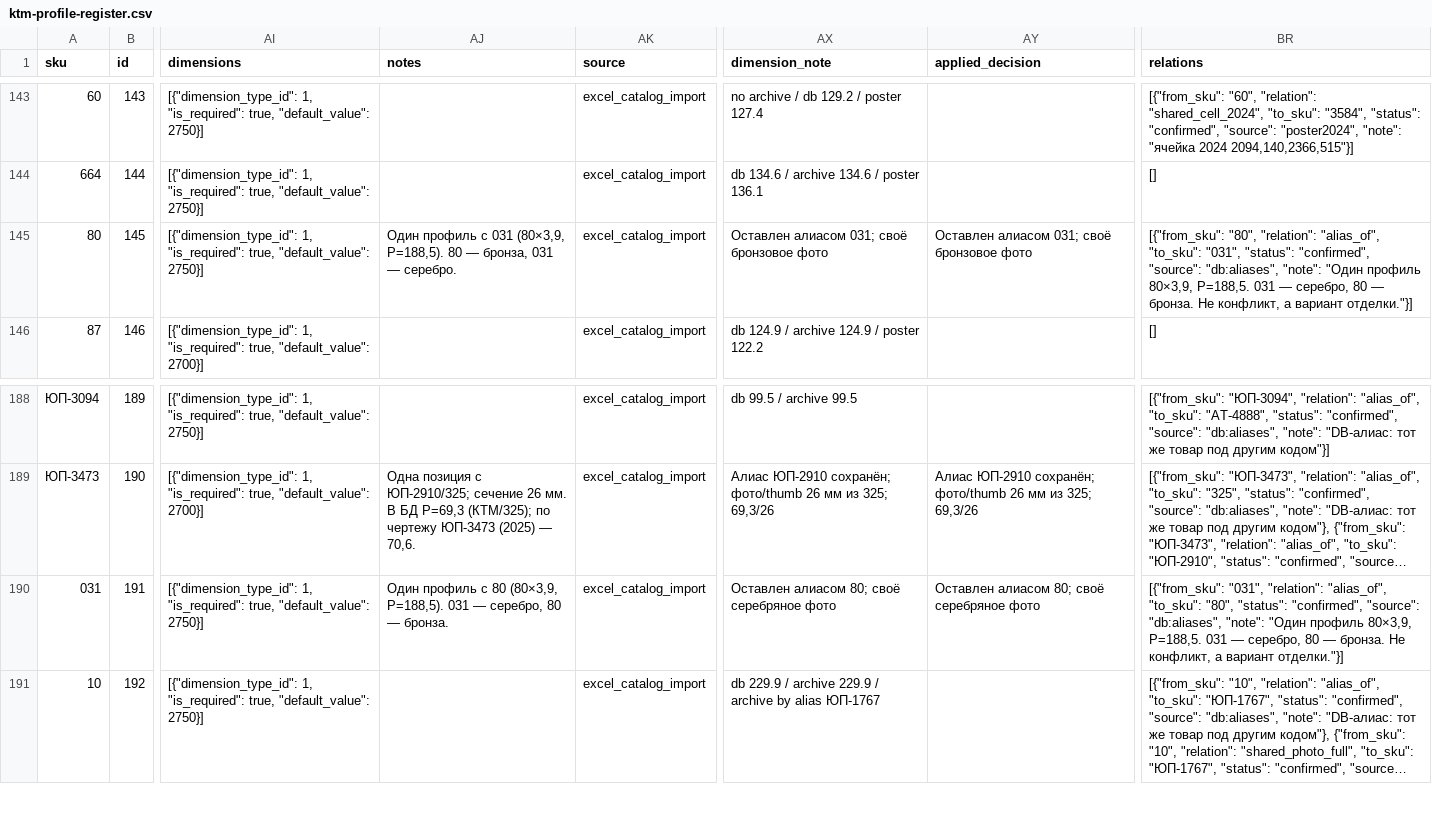
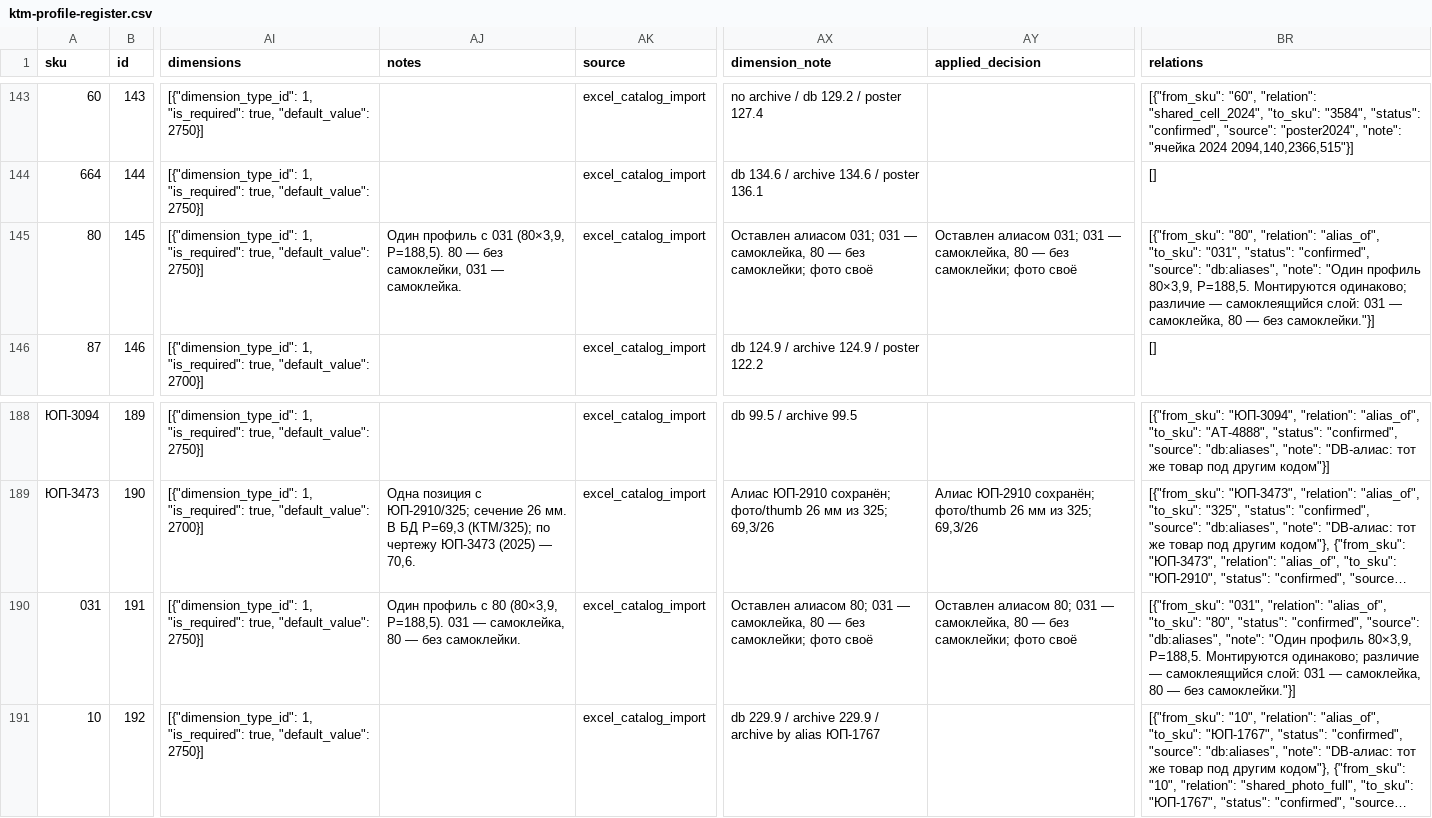
Before and after one commit to mavkasgit/ktm2000, a CSV file: docs/catalog/ktm-profile-register.csv, drawn as a sheet; only a part is shown, gaps mark what is left out; long unchanged cells end in …; the diff names each change by its address in the sheet, - before the commit and + after, or states it on an @@ line.

Commit message:
fix(catalog): 031 самоклейка, 80 без самоклейки

```diff
--- a/docs/catalog/ktm-profile-register.csv
+++ b/docs/catalog/ktm-profile-register.csv
-AJ145 (notes): …80 — бронза, 031 — серебро.
+AJ145 (notes): …80 — без самоклейки, 031 — самоклейка.
-AX145 (dimension_note): …алиасом 031; своё бронзовое фото
+AX145 (dimension_note): …алиасом 031; 031 — самоклейка, 80 — без самоклейки; фото своё
-AY145 (applied_decision): …алиасом 031; своё бронзовое фото
+AY145 (applied_decision): …алиасом 031; 031 — самоклейка, 80 — без самоклейки; фото своё
-BR145 (relations): …80×3,9, P=188,5. 031 — серебро, 80 — бронза. Не конфликт, а вариант отделки."}]
+BR145 (relations): …80×3,9, P=188,5. Монтируются одинаково; различие — самоклеящийся слой: 031 — самоклейка, 80 — без самоклейки."}]
-AJ190 (notes): …031 — серебро, 80 — бронза.
+AJ190 (notes): …031 — самоклейка, 80 — без самоклейки.
-AX190 (dimension_note): …алиасом 80; своё серебряное фото
+AX190 (dimension_note): …алиасом 80; 031 — самоклейка, 80 — без самоклейки; фото своё
-AY190 (applied_decision): …алиасом 80; своё серебряное фото
+AY190 (applied_decision): …алиасом 80; 031 — самоклейка, 80 — без самоклейки; фото своё
-BR190 (relations): …80×3,9, P=188,5. 031 — серебро, 80 — бронза. Не конфликт, а вариант отделки."}]
+BR190 (relations): …80×3,9, P=188,5. Монтируются одинаково; различие — самоклеящийся слой: 031 — самоклейка, 80 — без самоклейки."}]
```
Also changed, not shown: docs/catalog/ktm-profile-register.families.csv, docs/catalog/ktm-profile-register.relations.csv, 3 other files.
